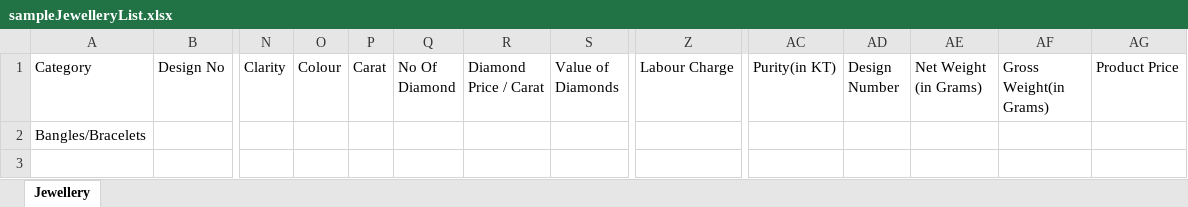
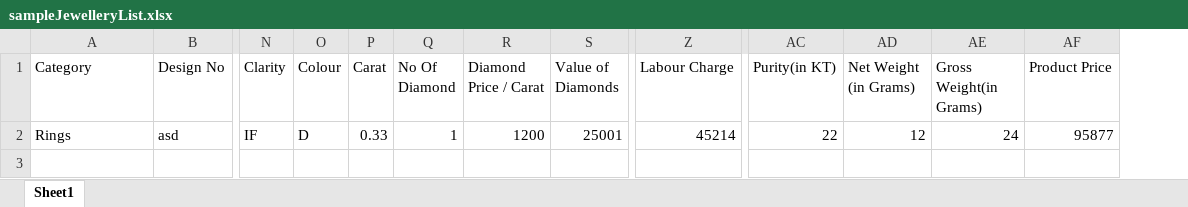
Before and after one commit to chandrika-patil-xelp/iftosi, an Excel workbook: sampleJewelleryList.xlsx, sheet Sheet1, drawn as a sheet; only a part is shown, gaps mark what is left out; values as stored, in another font and other column widths than the file's, no borders; removed rows and columns are numbered as before the commit, all else as after; rows hold the shown columns only; the diff names each change by its address in the sheet, - before the commit and + after, or states it on an @@ line.

```diff
--- a/sampleJewelleryList.xlsx (sheet Sheet1)
+++ b/sampleJewelleryList.xlsx (sheet Sheet1)
-sheet tab: Jewellery
+sheet tab: Sheet1
-column AD (Design Number), empty
-row 2: Bangles/Bracelets
-row 3: (empty)
+row 2: Rings | asd | IF | D | 0.33 | 1 | 1200 | 25001 | 45214 | 22 | 12 | 24 | 95877
```
